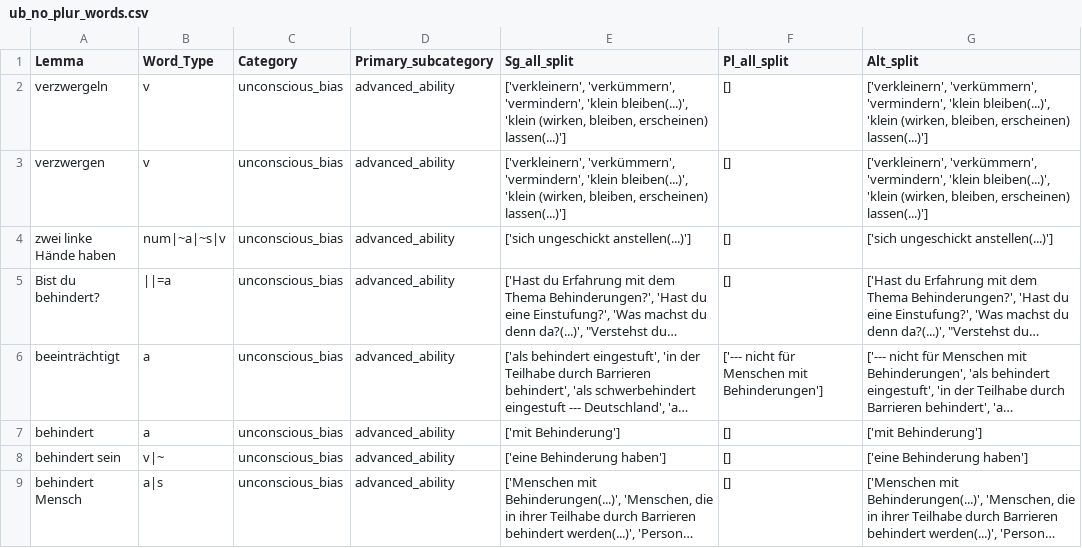
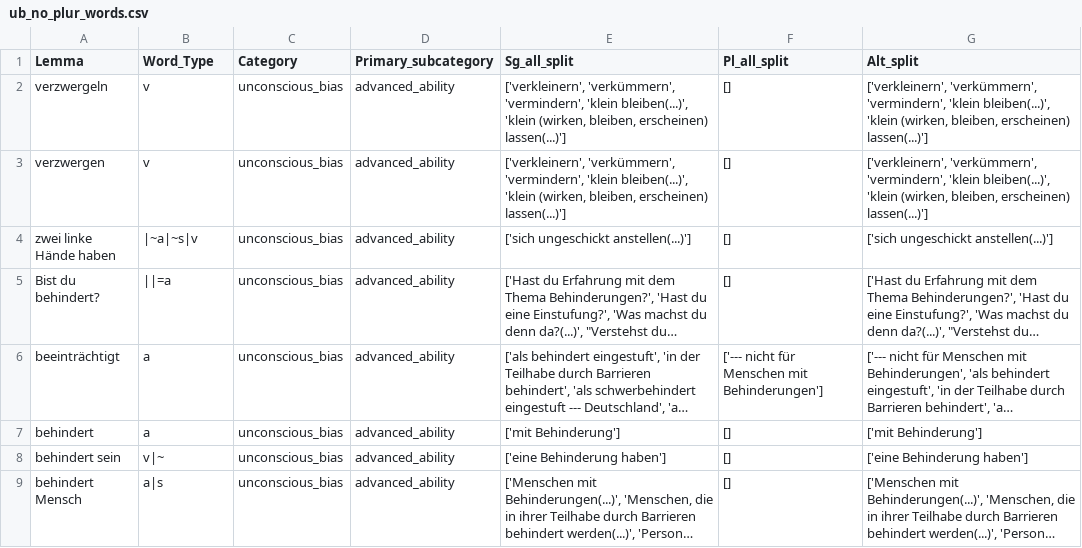
Before and after one commit to witty-works/nlp_api, a CSV file: training_data/de/ub_no_plur_words.csv, drawn as a sheet; only a part is shown; long unchanged cells end in …; the diff names each change by its address in the sheet, - before the commit and + after, or states it on an @@ line.

Commit message:
remove 'num'

```diff
--- a/training_data/de/ub_no_plur_words.csv
+++ b/training_data/de/ub_no_plur_words.csv
-B4 (Word_Type): num|~a|~s|v
+B4 (Word_Type): |~a|~s|v
```
